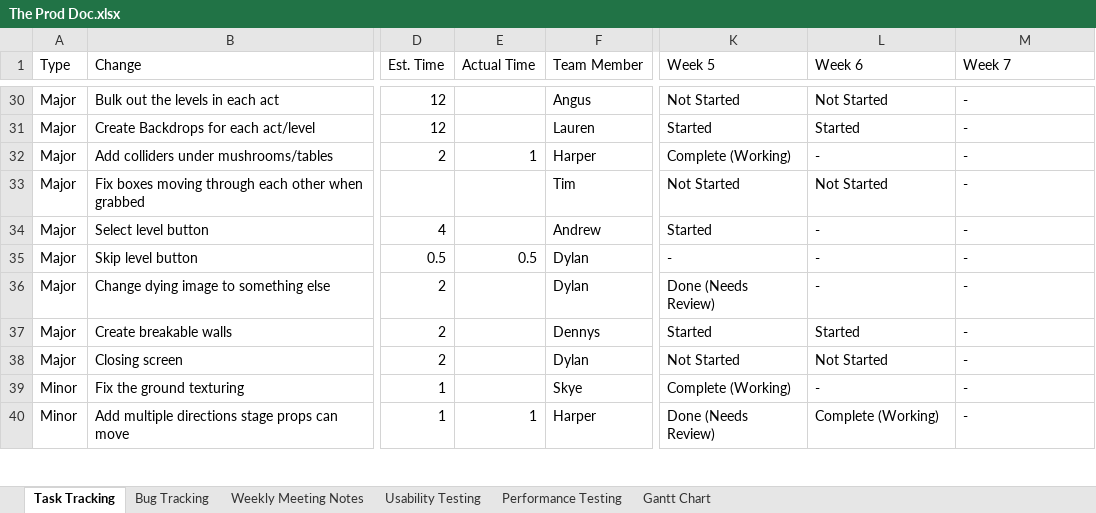
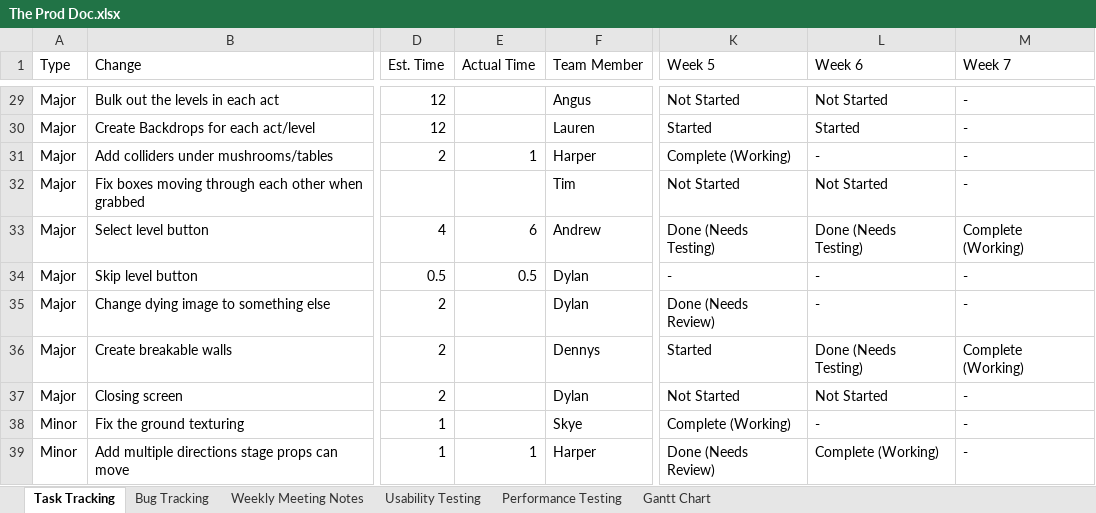
Before and after one commit to SpyraxianJ/strung-along, an Excel workbook: Admin Files/The Prod Doc.xlsx, sheet Task Tracking, drawn as a sheet; only a part is shown, gaps mark what is left out; values as stored, in another font and other column widths than the file's, no cell formats; conditional formats not drawn; addresses are those after the commit; the diff covers the shown part only; the diff names each change by its address in the sheet, - before the commit and + after, or states it on an @@ line.

```diff
--- a/Admin Files/The Prod Doc.xlsx (sheet Task Tracking)
+++ b/Admin Files/The Prod Doc.xlsx (sheet Task Tracking)
-E33 (Actual Time): (empty)
+E33 (Actual Time): 6
-K33 (Week 5): Started
+K33 (Week 5): Done (Needs Testing)
-L33 (Week 6): -
+L33 (Week 6): Done (Needs Testing)
-M33 (Week 7): -
+M33 (Week 7): Complete (Working)
-L36 (Week 6): Started
+L36 (Week 6): Done (Needs Testing)
-M36 (Week 7): -
+M36 (Week 7): Complete (Working)
```
Also changed, not shown: 4 added rows, 2 removed rows and 30 edited cells elsewhere in this sheet, cell formats.
